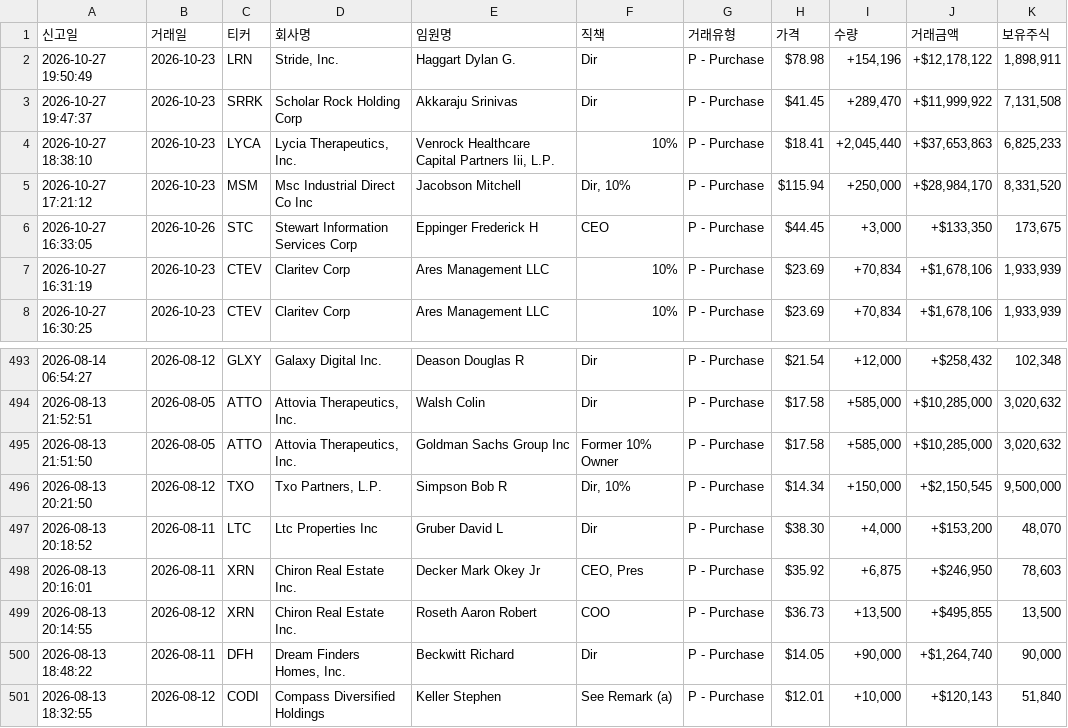
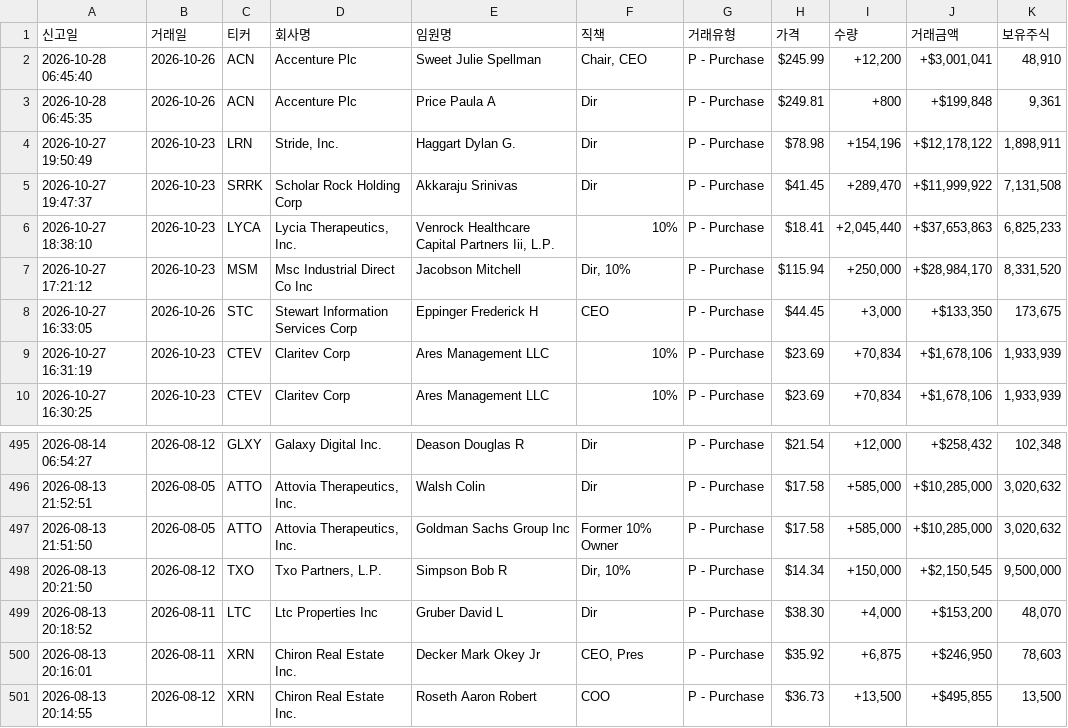
Before and after one commit to dicacros-gif/claude, a CSV file: data/insider_buys_cache.csv, drawn as a sheet; only a part is shown, gaps mark what is left out.

```diff
--- a/data/insider_buys_cache.csv
+++ b/data/insider_buys_cache.csv
@@ -1,2 +1,4 @@
 신고일,거래일,티커,회사명,임원명,직책,거래유형,가격,수량,거래금액,보유주식
+2026-10-28 06:45:40,2026-10-26,ACN,Accenture Plc,Sweet Julie Spellman,"Chair, CEO",P - Purchase,$245.99,"+12,200","+$3,001,041","48,910"
+2026-10-28 06:45:35,2026-10-26,ACN,Accenture Plc,Price Paula A,Dir,P - Purchase,$249.81,+800,"+$199,848","9,361"
 2026-10-27 19:50:49,2026-10-23,LRN,"Stride, Inc.",Haggart Dylan G.,Dir,P - Purchase,$78.98,"+154,196","+$12,178,122","1,898,911"
@@ -499,3 +501 @@
 2026-08-13 20:14:55,2026-08-12,XRN,Chiron Real Estate Inc.,Roseth Aaron Robert,COO,P - Purchase,$36.73,"+13,500","+$495,855","13,500"
-2026-08-13 18:48:22,2026-08-11,DFH,"Dream Finders Homes, Inc.",Beckwitt Richard,Dir,P - Purchase,$14.05,"+90,000","+$1,264,740","90,000"
-2026-08-13 18:32:55,2026-08-12,CODI,Compass Diversified Holdings,Keller Stephen,See Remark (a),P - Purchase,$12.01,"+10,000","+$120,143","51,840"
```
Also changed, not shown: 6 other files.
